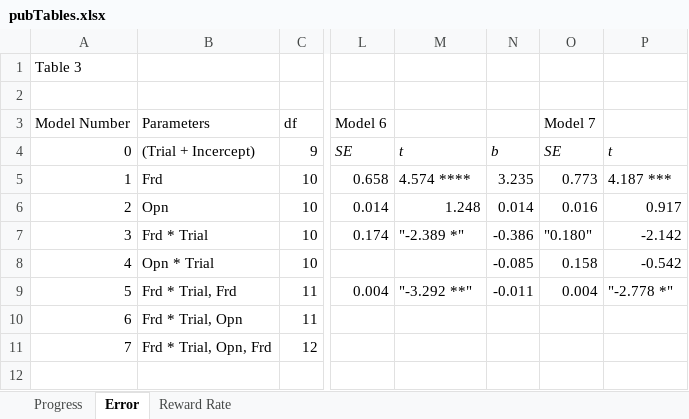
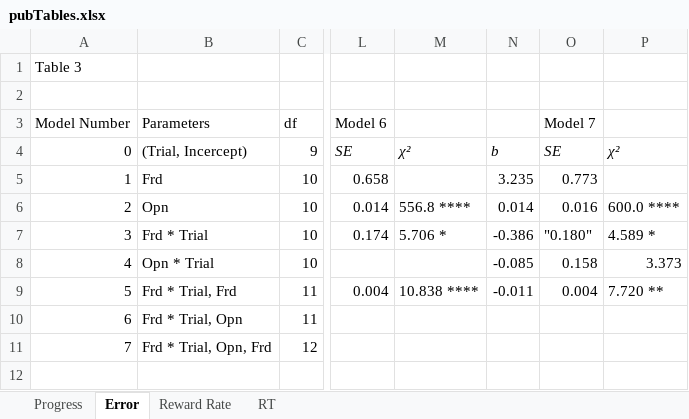
Before and after one commit to Diapadion/R, an Excel workbook: personality/pubTables.xlsx, sheet Error, drawn as a sheet; only a part is shown, gaps mark what is left out; values as stored, in another font and other column widths than the file's, no borders; the diff covers the shown part only; the diff names each change by its address in the sheet, - before the commit and + after, or states it on an @@ line.

```diff
--- a/personality/pubTables.xlsx (sheet Error)
+++ b/personality/pubTables.xlsx (sheet Error)
+sheet tab: RT
-B4 (Parameters): (Trial + Incercept)
+B4 (Parameters): (Trial, Incercept)
-M4: t
+M4: χ²
-P4: t
+P4: χ²
-M5: 4.574 ****
+M5: (empty)
-P5: 4.187 ***
+P5: (empty)
-M6: 1.248
+M6: 556.8 ****
-P6: 0.917
+P6: 600.0 ****
-M7: "-2.389 *"
+M7: 5.706 *
-P7: -2.142
+P7: 4.589 *
-P8: -0.542
+P8: 3.373
-M9: "-3.292 **"
+M9: 10.838 ****
-P9: "-2.778 *"
+P9: 7.720 **
```
Also changed, not shown: 14 added rows and 3 edited cells elsewhere in this sheet, sheet Reward Rate, sheet Progress, 3 other files.
